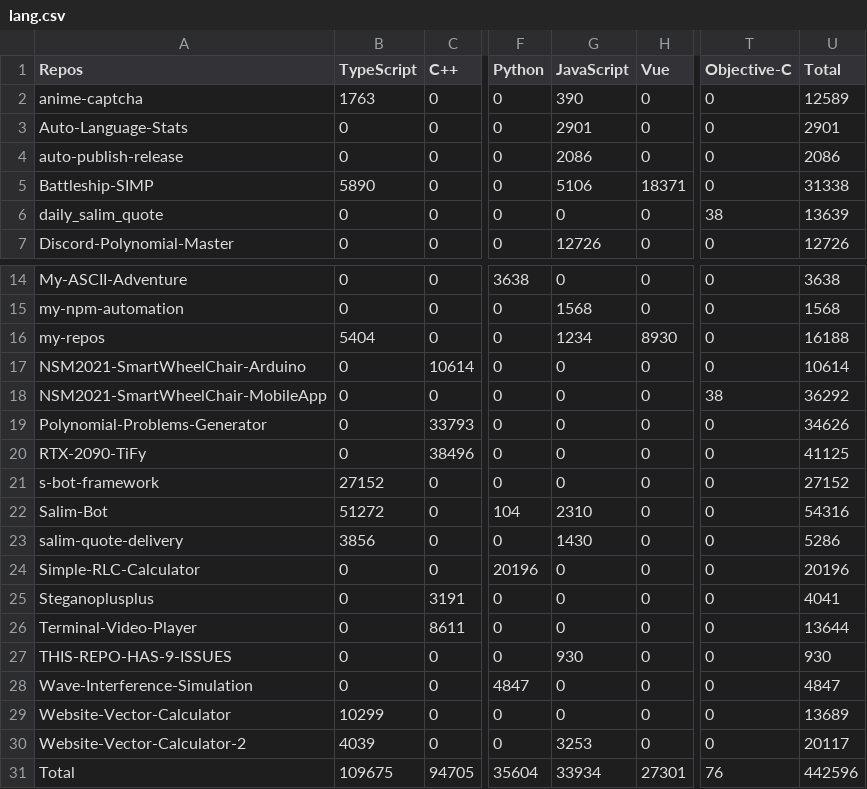
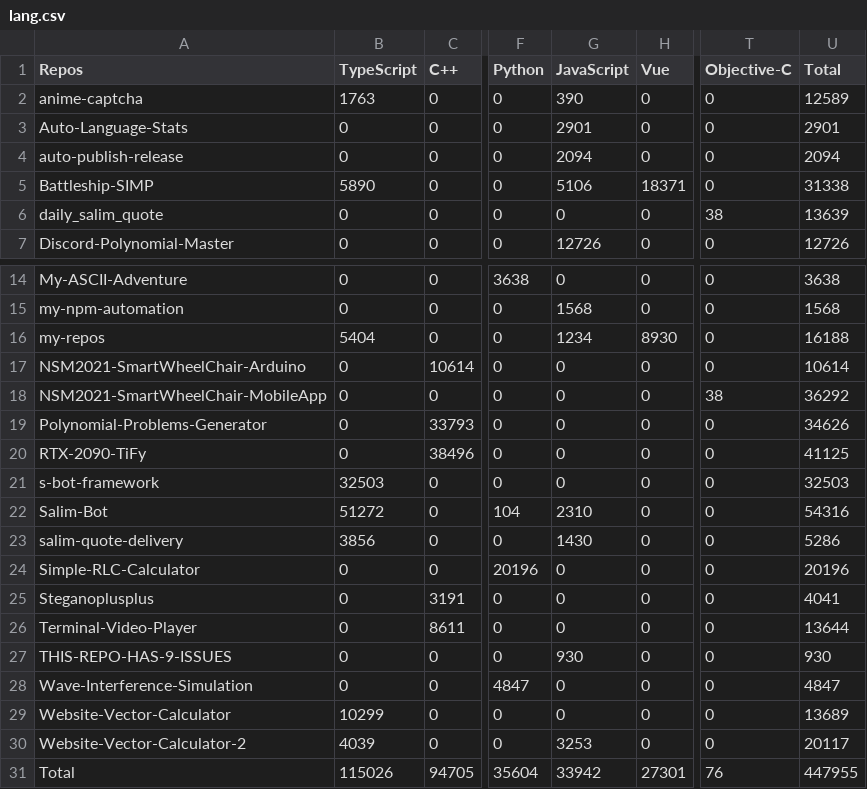
Before and after one commit to Leomotors/Auto-Language-Stats, a CSV file: example/lang.csv, drawn as a sheet; only a part is shown, gaps mark what is left out; the diff names each change by its address in the sheet, - before the commit and + after, or states it on an @@ line.

```diff
--- a/example/lang.csv
+++ b/example/lang.csv
-G4 (JavaScript): 2086
+G4 (JavaScript): 2094
-U4 (Total): 2086
+U4 (Total): 2094
-B21 (TypeScript): 27152
+B21 (TypeScript): 32503
-U21 (Total): 27152
+U21 (Total): 32503
-B31 (TypeScript): 109675
+B31 (TypeScript): 115026
-G31 (JavaScript): 33934
+G31 (JavaScript): 33942
-U31 (Total): 442596
+U31 (Total): 447955
```
Also changed, not shown: 1 other file.
